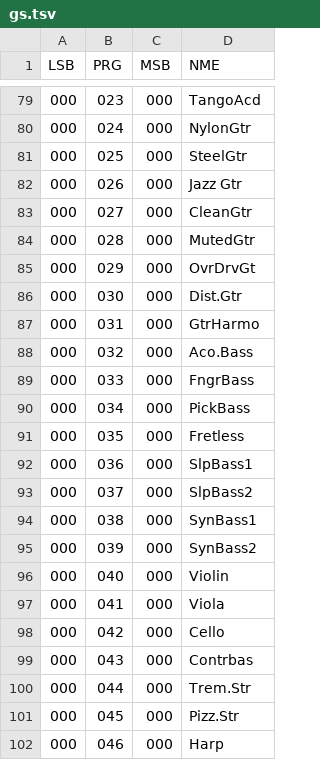
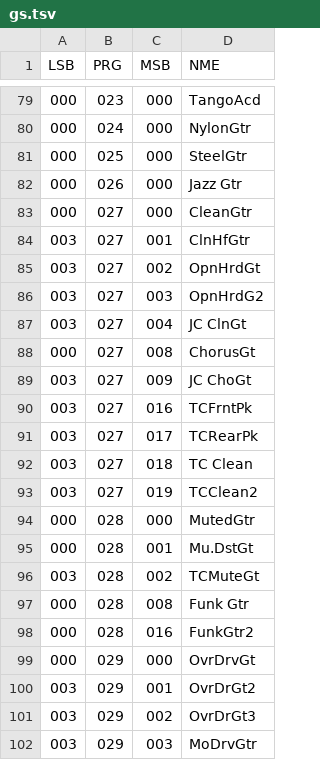
Before and after one commit to ltgcgo/octavia, a TSV file: data/bank/gs.tsv, drawn as a sheet; only a part is shown, gaps mark what is left out; the shorter side is filled out with more unchanged rows; the diff covers the shown part only.

```diff
--- a/data/bank/gs.tsv
+++ b/data/bank/gs.tsv
@@ -83,3 +83,20 @@ LSB	PRG	MSB	NME
 000	027	000	CleanGtr
+003	027	001	ClnHfGtr
+003	027	002	OpnHrdGt
+003	027	003	OpnHrdG2
+003	027	004	JC ClnGt
+000	027	008	ChorusGt
+003	027	009	JC ChoGt
+003	027	016	TCFrntPk
+003	027	017	TCRearPk
+003	027	018	TC Clean
+003	027	019	TCClean2
 000	028	000	MutedGtr
+000	028	001	Mu.DstGt
+003	028	002	TCMuteGt
+000	028	008	Funk Gtr
+000	028	016	FunkGtr2
 000	029	000	OvrDrvGt
+003	029	001	OvrDrGt2
+003	029	002	OvrDrGt3
+003	029	003	MoDrvGtr
```
Also changed, not shown: 18 added rows elsewhere in this file, 6 other files.
